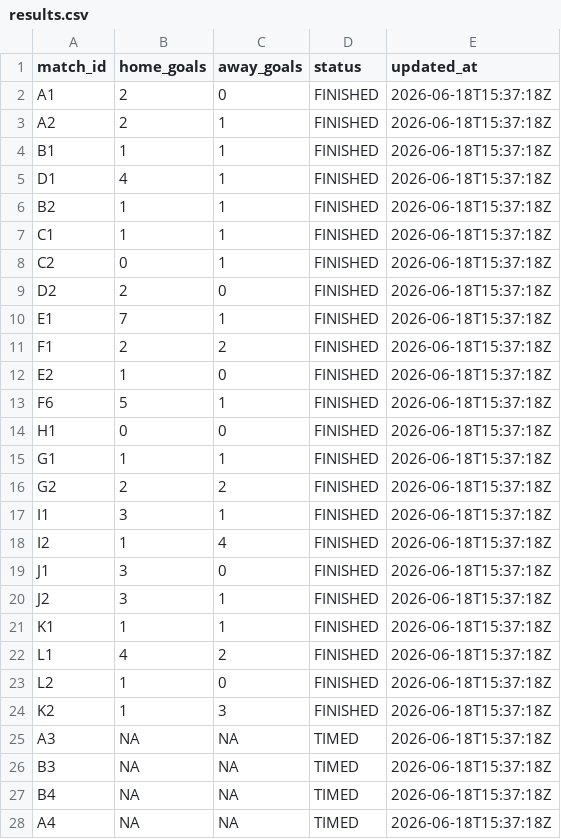
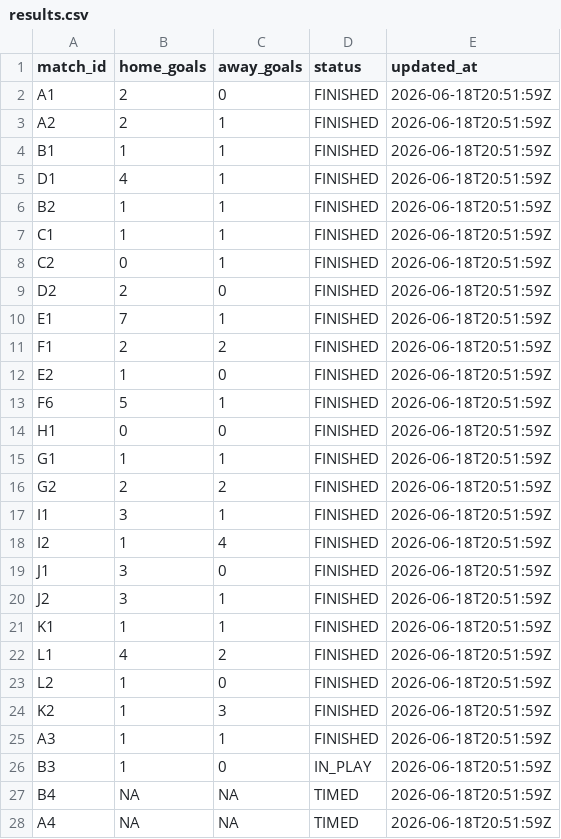
Before and after one commit to ninibini99/worldcup-betting-game, a CSV file: data/results.csv, drawn as a sheet; only a part is shown; the diff covers the shown part only.

```diff
--- a/data/results.csv
+++ b/data/results.csv
@@ -1,28 +1,28 @@
 match_id,home_goals,away_goals,status,updated_at
-A1,2,0,FINISHED,2026-06-18T15:37:18Z
-A2,2,1,FINISHED,2026-06-18T15:37:18Z
-B1,1,1,FINISHED,2026-06-18T15:37:18Z
-D1,4,1,FINISHED,2026-06-18T15:37:18Z
-B2,1,1,FINISHED,2026-06-18T15:37:18Z
-C1,1,1,FINISHED,2026-06-18T15:37:18Z
-C2,0,1,FINISHED,2026-06-18T15:37:18Z
-D2,2,0,FINISHED,2026-06-18T15:37:18Z
-E1,7,1,FINISHED,2026-06-18T15:37:18Z
-F1,2,2,FINISHED,2026-06-18T15:37:18Z
-E2,1,0,FINISHED,2026-06-18T15:37:18Z
-F6,5,1,FINISHED,2026-06-18T15:37:18Z
-H1,0,0,FINISHED,2026-06-18T15:37:18Z
-G1,1,1,FINISHED,2026-06-18T15:37:18Z
-G2,2,2,FINISHED,2026-06-18T15:37:18Z
-I1,3,1,FINISHED,2026-06-18T15:37:18Z
-I2,1,4,FINISHED,2026-06-18T15:37:18Z
-J1,3,0,FINISHED,2026-06-18T15:37:18Z
-J2,3,1,FINISHED,2026-06-18T15:37:18Z
-K1,1,1,FINISHED,2026-06-18T15:37:18Z
-L1,4,2,FINISHED,2026-06-18T15:37:18Z
-L2,1,0,FINISHED,2026-06-18T15:37:18Z
-K2,1,3,FINISHED,2026-06-18T15:37:18Z
-A3,NA,NA,TIMED,2026-06-18T15:37:18Z
-B3,NA,NA,TIMED,2026-06-18T15:37:18Z
-B4,NA,NA,TIMED,2026-06-18T15:37:18Z
-A4,NA,NA,TIMED,2026-06-18T15:37:18Z
+A1,2,0,FINISHED,2026-06-18T20:51:59Z
+A2,2,1,FINISHED,2026-06-18T20:51:59Z
+B1,1,1,FINISHED,2026-06-18T20:51:59Z
+D1,4,1,FINISHED,2026-06-18T20:51:59Z
+B2,1,1,FINISHED,2026-06-18T20:51:59Z
+C1,1,1,FINISHED,2026-06-18T20:51:59Z
+C2,0,1,FINISHED,2026-06-18T20:51:59Z
+D2,2,0,FINISHED,2026-06-18T20:51:59Z
+E1,7,1,FINISHED,2026-06-18T20:51:59Z
+F1,2,2,FINISHED,2026-06-18T20:51:59Z
+E2,1,0,FINISHED,2026-06-18T20:51:59Z
+F6,5,1,FINISHED,2026-06-18T20:51:59Z
+H1,0,0,FINISHED,2026-06-18T20:51:59Z
+G1,1,1,FINISHED,2026-06-18T20:51:59Z
+G2,2,2,FINISHED,2026-06-18T20:51:59Z
+I1,3,1,FINISHED,2026-06-18T20:51:59Z
+I2,1,4,FINISHED,2026-06-18T20:51:59Z
+J1,3,0,FINISHED,2026-06-18T20:51:59Z
+J2,3,1,FINISHED,2026-06-18T20:51:59Z
+K1,1,1,FINISHED,2026-06-18T20:51:59Z
+L1,4,2,FINISHED,2026-06-18T20:51:59Z
+L2,1,0,FINISHED,2026-06-18T20:51:59Z
+K2,1,3,FINISHED,2026-06-18T20:51:59Z
+A3,1,1,FINISHED,2026-06-18T20:51:59Z
+B3,1,0,IN_PLAY,2026-06-18T20:51:59Z
+B4,NA,NA,TIMED,2026-06-18T20:51:59Z
+A4,NA,NA,TIMED,2026-06-18T20:51:59Z
```
Also changed, not shown: 39 edited cells elsewhere in this file, 4 other files.
